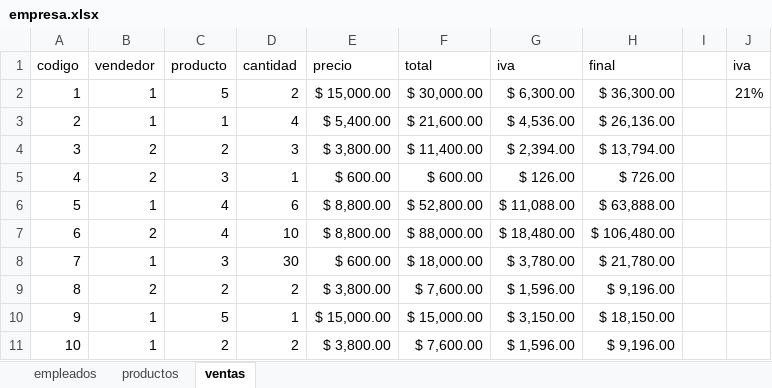
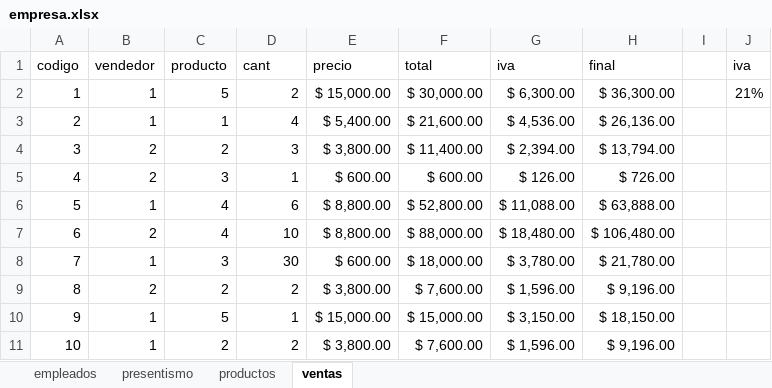
Before and after one commit to C215714N/EducacionIT, an Excel workbook: empresa.xlsx, sheet ventas, drawn as a sheet; values as stored, in another font and other column widths than the file's, no borders; the diff names each change by its address in the sheet, - before the commit and + after, or states it on an @@ line.

Commit message:
Tabla de Presentismo

```diff
--- a/empresa.xlsx (sheet ventas)
+++ b/empresa.xlsx (sheet ventas)
+sheet tab: presentismo
-D1: cantidad
+D1: cant
```
Also changed, not shown: sheet empleados.
